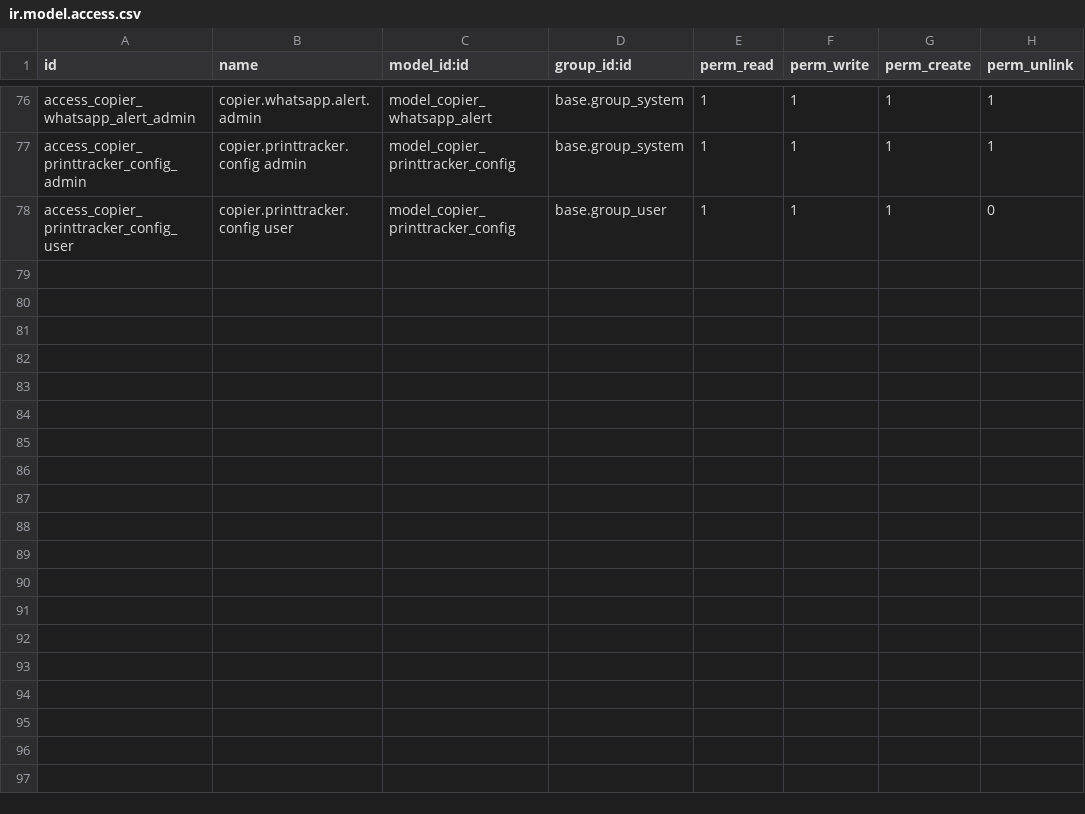
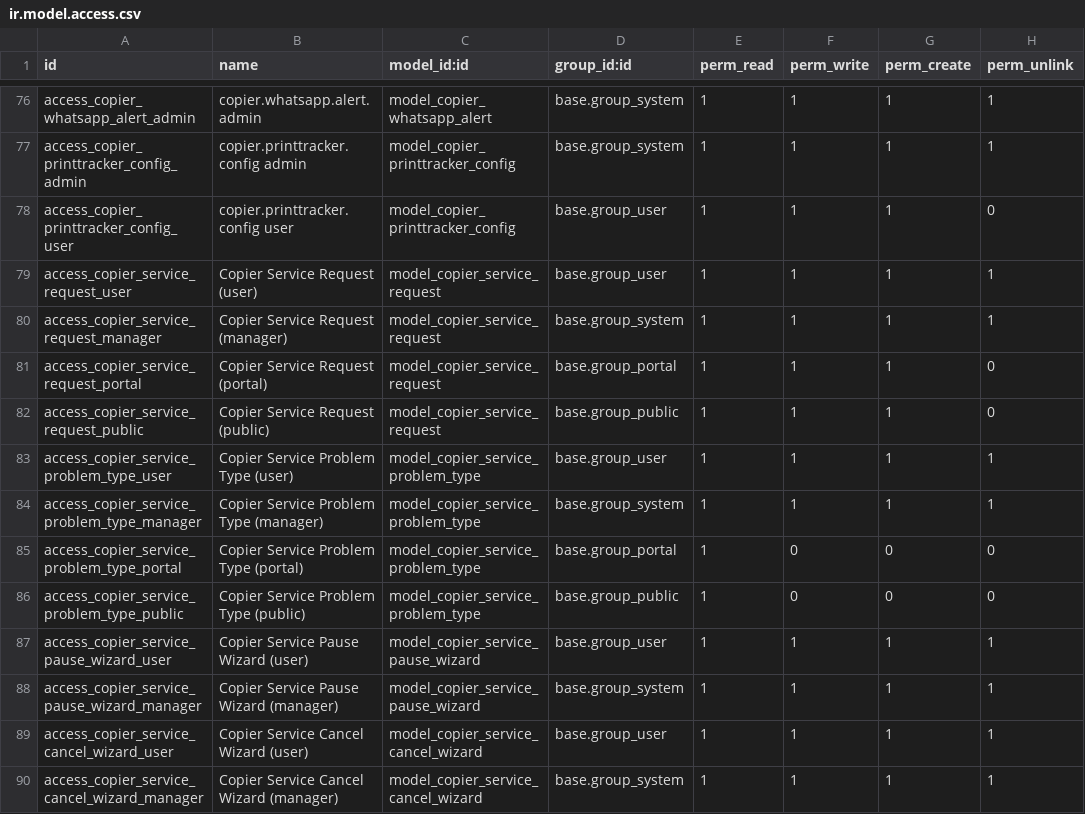
Before and after one commit to isidrovera/copier_company, a CSV file: security/ir.model.access.csv, drawn as a sheet; only a part is shown, gaps mark what is left out; the diff names each change by its address in the sheet, - before the commit and + after, or states it on an @@ line.

```diff
--- a/security/ir.model.access.csv
+++ b/security/ir.model.access.csv
+row 79: access_copier_service_request_user | Copier Service Request (user) | model_copier_service_request | base.group_user | 1 | 1 | 1 | 1
+row 80: access_copier_service_request_manager | Copier Service Request (manager) | model_copier_service_request | base.group_system | 1 | 1 | 1 | 1
+row 81: access_copier_service_request_portal | Copier Service Request (portal) | model_copier_service_request | base.group_portal | 1 | 1 | 1 | 0
+row 82: access_copier_service_request_public | Copier Service Request (public) | model_copier_service_request | base.group_public | 1 | 1 | 1 | 0
+row 83: access_copier_service_problem_type_user | Copier Service Problem Type (user) | model_copier_service_problem_type | base.group_user | 1 | 1 | 1 | 1
+row 84: access_copier_service_problem_type_manager | Copier Service Problem Type (manager) | model_copier_service_problem_type | base.group_system | 1 | 1 | 1 | 1
+row 85: access_copier_service_problem_type_portal | Copier Service Problem Type (portal) | model_copier_service_problem_type | base.group_portal | 1 | 0 | 0 | 0
+row 86: access_copier_service_problem_type_public | Copier Service Problem Type (public) | model_copier_service_problem_type | base.group_public | 1 | 0 | 0 | 0
+row 87: access_copier_service_pause_wizard_user | Copier Service Pause Wizard (user) | model_copier_service_pause_wizard | base.group_user | 1 | 1 | 1 | 1
+row 88: access_copier_service_pause_wizard_manager | Copier Service Pause Wizard (manager) | model_copier_service_pause_wizard | base.group_system | 1 | 1 | 1 | 1
+row 89: access_copier_service_cancel_wizard_user | Copier Service Cancel Wizard (user) | model_copier_service_cancel_wizard | base.group_user | 1 | 1 | 1 | 1
+row 90: access_copier_service_cancel_wizard_manager | Copier Service Cancel Wizard (manager) | model_copier_service_cancel_wizard | base.group_system | 1 | 1 | 1 | 1
```
Also changed, not shown: 3 other files.
